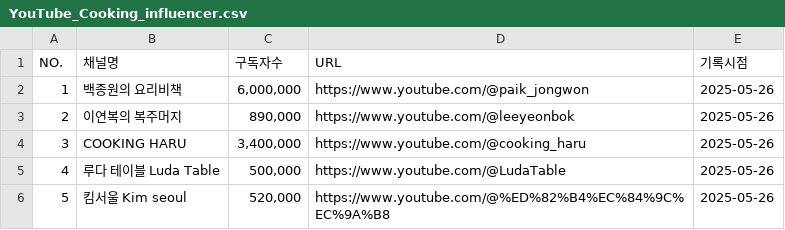
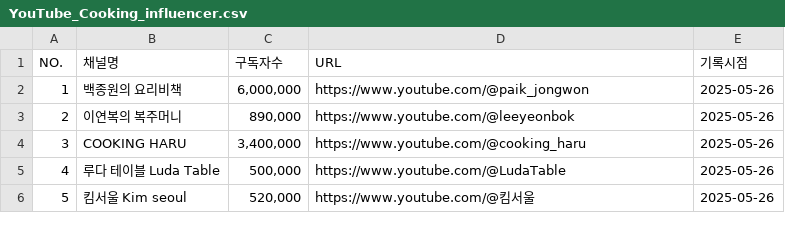
Before and after one commit to nahyejin/RefrigeratorCode, a CSV file: frontend/public/YouTube_Cooking_influencer.csv, drawn as a sheet.

```diff
--- a/frontend/public/YouTube_Cooking_influencer.csv
+++ b/frontend/public/YouTube_Cooking_influencer.csv
@@ -2,5 +2,5 @@
 1,백종원의 요리비책,"6,000,000",https://www.youtube.com/@paik_jongwon,2025-05-26
-2,이연복의 복주머지,"890,000",https://www.youtube.com/@leeyeonbok,2025-05-26
+2,이연복의 복주머니,"890,000",https://www.youtube.com/@leeyeonbok,2025-05-26
 3,COOKING HARU,"3,400,000",https://www.youtube.com/@cooking_haru,2025-05-26
 4,루다 테이블 Luda Table,"500,000",https://www.youtube.com/@LudaTable,2025-05-26
-5,킴서울 Kim seoul,"520,000",https://www.youtube.com/@%ED%82%B4%EC%84%9C%EC%9A%B8,2025-05-26
+5,킴서울 Kim seoul,"520,000",https://www.youtube.com/@킴서울,2025-05-26
```
Also changed, not shown: 4 other files.
